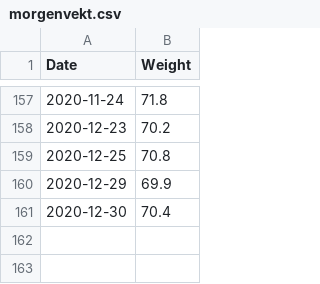
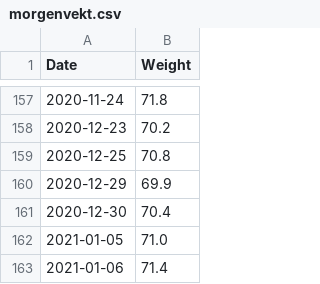
Before and after one commit to Olarm/Treningsdagbok, a CSV file: morgenvekt.csv, drawn as a sheet; only a part is shown, gaps mark what is left out; the diff names each change by its address in the sheet, - before the commit and + after, or states it on an @@ line.

```diff
--- a/morgenvekt.csv
+++ b/morgenvekt.csv
+row 162: 2021-01-05 | 71.0
+row 163: 2021-01-06 | 71.4
```
Also changed, not shown: ski.csv, 1 other file.
